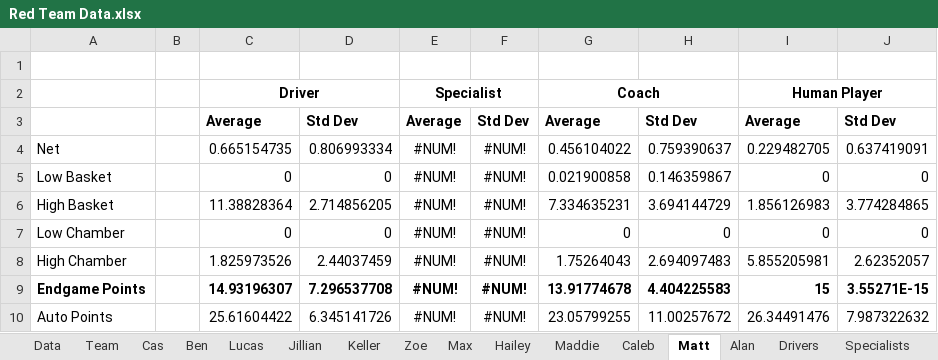
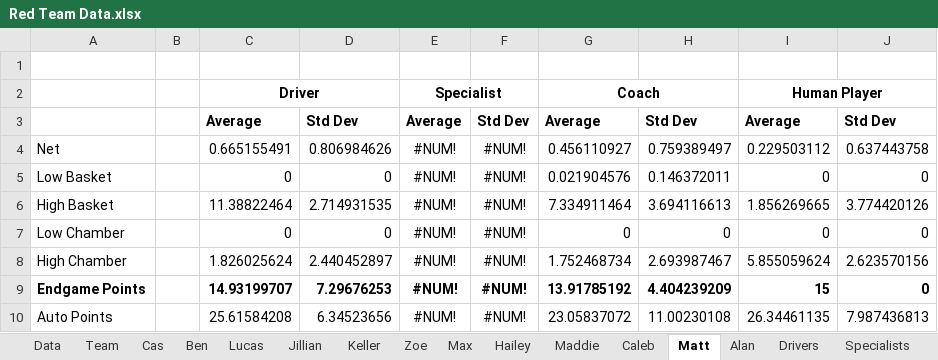
Before and after one commit to mahall05/FTC-Stats-2024, an Excel workbook: FTC Stats 2024/Sheets/Red Team Data.xlsx, sheet Matt, drawn as a sheet; only a part is shown; values as stored, in another font and other column widths than the file's, no borders; the diff covers the shown part only; the diff names each change by its address in the sheet, - before the commit and + after, or states it on an @@ line.

```diff
--- a/FTC Stats 2024/Sheets/Red Team Data.xlsx (sheet Matt)
+++ b/FTC Stats 2024/Sheets/Red Team Data.xlsx (sheet Matt)
-C4: 0.665154735
+C4: 0.665155491
-D4: 0.806993334
+D4: 0.806984626
-G4: 0.456104022
+G4: 0.456110927
-H4: 0.759390637
+H4: 0.759389497
-I4: 0.229482705
+I4: 0.229503112
-J4: 0.637419091
+J4: 0.637443758
-G5: 0.021900858
+G5: 0.021904576
-H5: 0.146359867
+H5: 0.146372011
-C6: 11.38828364
+C6: 11.38822464
-D6: 2.714856205
+D6: 2.714931535
-G6: 7.334635231
+G6: 7.334911464
-H6: 3.694144729
+H6: 3.694116613
-I6: 1.856126983
+I6: 1.856269665
-J6: 3.774284865
+J6: 3.774420126
-C8: 1.825973526
+C8: 1.826025624
-D8: 2.44037459
+D8: 2.440452897
-G8: 1.75264043
+G8: 1.752468734
-H8: 2.694097483
+H8: 2.693987467
-I8: 5.855205981
+I8: 5.855059624
-J8: 2.62352057
+J8: 2.623570156
-C9: 14.93196307
+C9: 14.93199707
-D9: 7.296537708
+D9: 7.29676253
-G9: 13.91774678
+G9: 13.91785192
-H9: 4.404225583
+H9: 4.404239209
-J9: 3.55271E-15
+J9: 0
-C10: 25.61604422
+C10: 25.61584208
-D10: 6.345141726
+D10: 6.34523656
-G10: 23.05799255
+G10: 23.05837072
-H10: 11.00257672
+H10: 11.00230108
-I10: 26.34491476
+I10: 26.34461135
-J10: 7.987322632
+J10: 7.987436813
```
Also changed, not shown: 102 edited cells elsewhere in this sheet, sheet Drivers, sheet Human Players, sheet Zoe, sheet Maddie, sheet Coaches, sheet Caleb, 9 more sheets, 1 other file.
